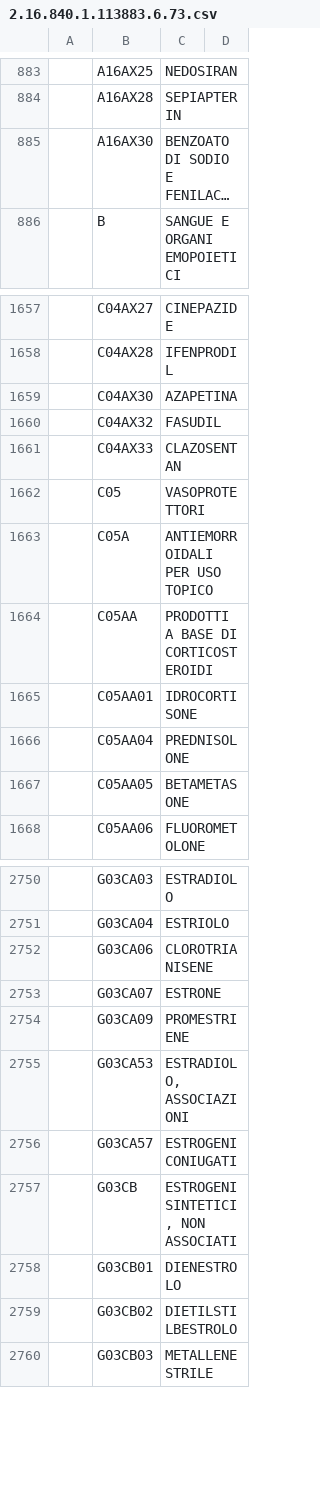
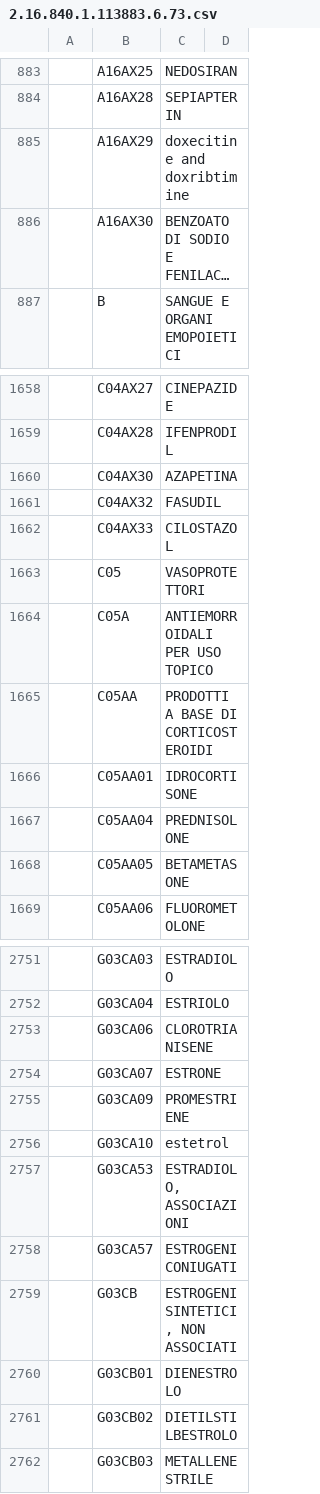
Before and after one commit to ministero-salute/it-fse-catalogs, a CSV file: terminology/2.16.840.1.113883.6.73.csv, drawn as a sheet; only a part is shown, gaps mark what is left out; long unchanged cells end in …; addresses are those after the commit; the diff names each change by its address in the sheet, - before the commit and + after, or states it on an @@ line.

Commit message:
Commit 2.16.840.1.113883.6.73.csv

```diff
--- a/terminology/2.16.840.1.113883.6.73.csv
+++ b/terminology/2.16.840.1.113883.6.73.csv
+row 885:  | A16AX29 | doxecitine and doxribtimine
-C1662: CLAZOSENTAN
+C1662: CILOSTAZOL
+row 2756:  | G03CA10 | estetrol
```
